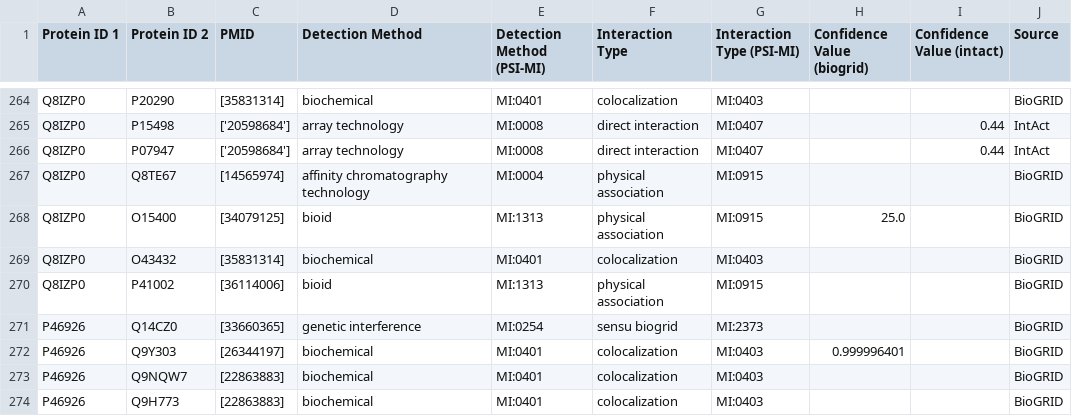
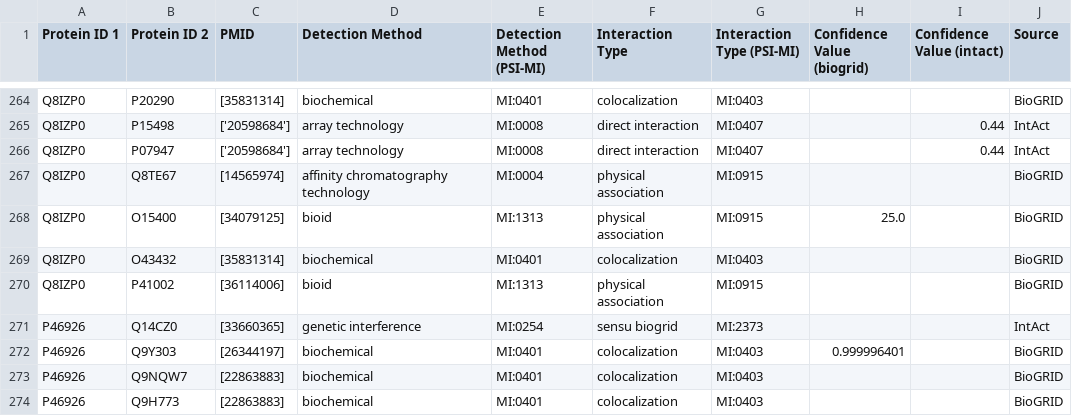
Before and after one commit to IGVF-DACC/igvf-catalog, a CSV file: data/samples/merged_PPI.UniProt.example.csv, drawn as a sheet; only a part is shown, gaps mark what is left out.

```diff
--- a/data/samples/merged_PPI.UniProt.example.csv
+++ b/data/samples/merged_PPI.UniProt.example.csv
@@ -270,3 +270,3 @@ Q8IZP0,O43432,[35831314],biochemical,MI:0401,colocalization,MI:0403,,,BioGRID
 Q8IZP0,P41002,[36114006],bioid,MI:1313,physical association,MI:0915,,,BioGRID
-P46926,Q14CZ0,[33660365],genetic interference,MI:0254,sensu biogrid,MI:2373,,,BioGRID
+P46926,Q14CZ0,[33660365],genetic interference,MI:0254,sensu biogrid,MI:2373,,,IntAct
 P46926,Q9Y303,[26344197],biochemical,MI:0401,colocalization,MI:0403,0.999996401,,BioGRID
```
Also changed, not shown: 10 other files.
